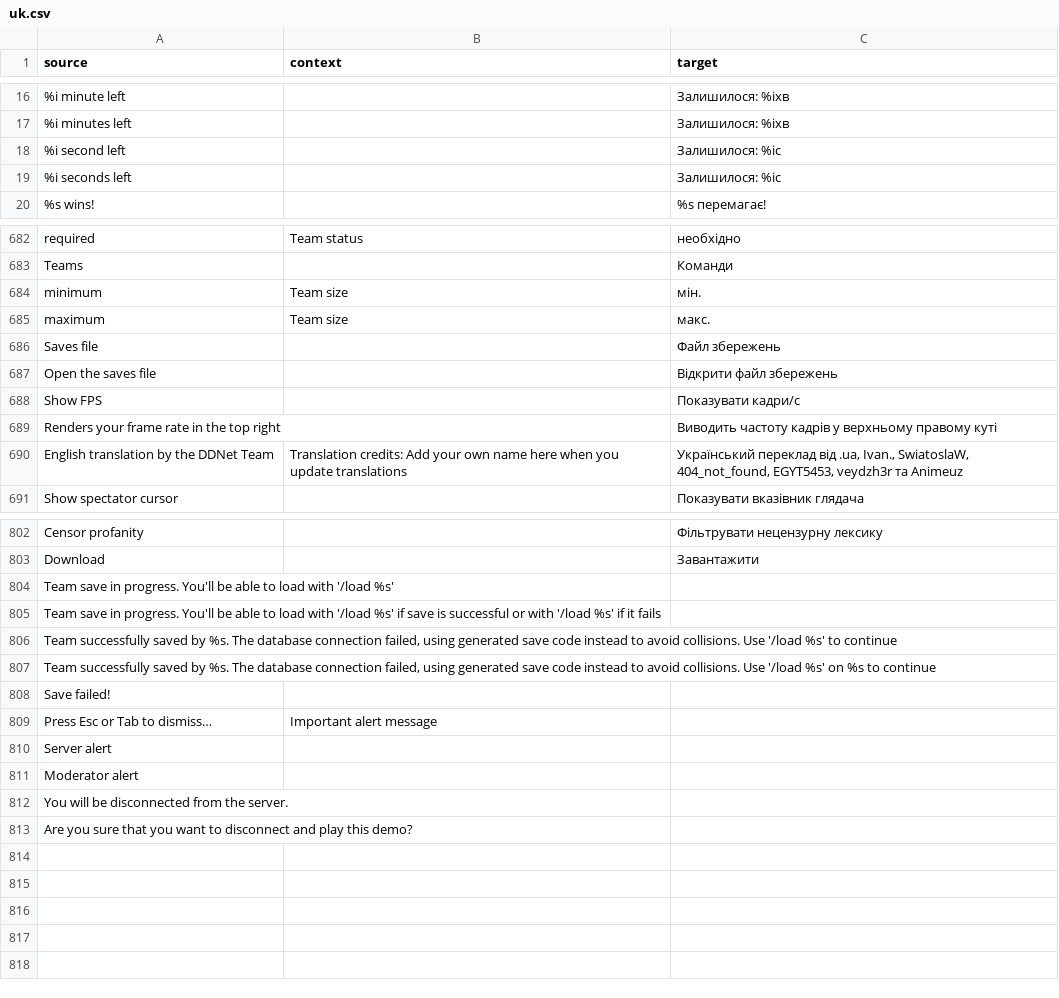
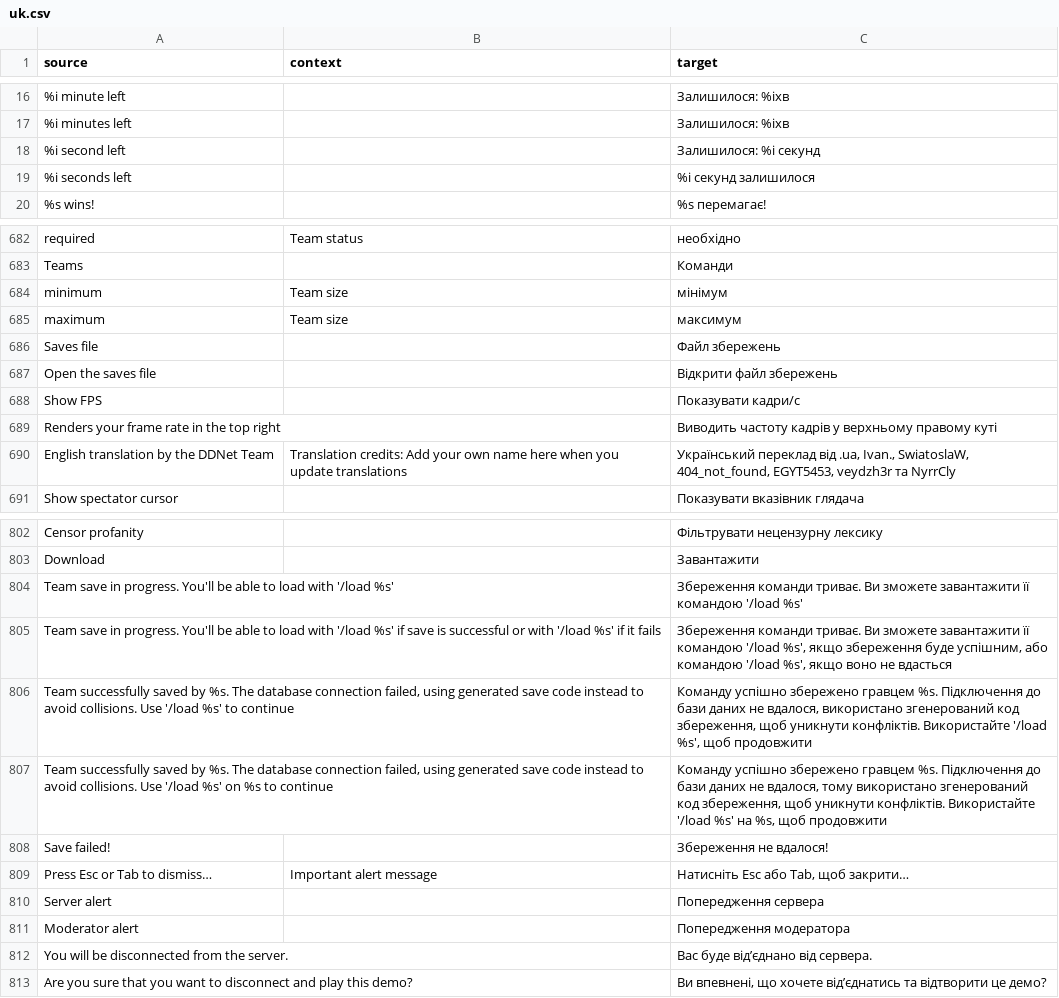
Before and after one commit to ddnet/ddnet-translations, a CSV file: ddnet/uk.csv, drawn as a sheet; only a part is shown, gaps mark what is left out; the diff covers the shown part only.

Commit message:
Translated using Weblate (Ukrainian)
Currently translated at 100.0% (812 of 812 strings)

Translation: DDNet/DDNet
Translate-URL: https://hosted.weblate.org/projects/ddnet/ddnet/uk/

```diff
--- a/ddnet/uk.csv
+++ b/ddnet/uk.csv
@@ -17,4 +17,4 @@
 "%i minutes left","","Залишилося: %iхв"
-"%i second left","","Залишилося: %iс"
-"%i seconds left","","Залишилося: %iс"
+"%i second left","","Залишилося: %i секунд"
+"%i seconds left","","%i секунд залишилося"
 "%s wins!","","%s перемагає!"
@@ -683,4 +683,4 @@
 "Teams","","Команди"
-"minimum","Team size","мін."
-"maximum","Team size","макс."
+"minimum","Team size","мінімум"
+"maximum","Team size","максимум"
 "Saves file","","Файл збережень"
@@ -689,3 +689,3 @@
 "Renders your frame rate in the top right","","Виводить частоту кадрів у верхньому правому куті"
-"English translation by the DDNet Team","Translation credits: Add your own name here when you update translations","Український переклад від .ua, Ivan., SwiatoslaW, 404_not_found, EGYT5453, veydzh3r та Animeuz"
+"English translation by the DDNet Team","Translation credits: Add your own name here when you update translations","Український переклад від .ua, Ivan., SwiatoslaW, 404_not_found, EGYT5453, veydzh3r та NyrrCly"
 "Show spectator cursor","","Показувати вказівник глядача"
@@ -803,11 +803,11 @@
 "Download","","Завантажити"
-"Team save in progress. You'll be able to load with '/load %s'","",""
-"Team save in progress. You'll be able to load with '/load %s' if save is successful or with '/load %s' if it fails","",""
-"Team successfully saved by %s. The database connection failed, using generated save code instead to avoid collisions. Use '/load %s' to continue","",""
-"Team successfully saved by %s. The database connection failed, using generated save code instead to avoid collisions. Use '/load %s' on %s to continue","",""
-"Save failed!","",""
-"Press Esc or Tab to dismiss…","Important alert message",""
-"Server alert","",""
-"Moderator alert","",""
-"You will be disconnected from the server.","",""
-"Are you sure that you want to disconnect and play this demo?","",""
+"Team save in progress. You'll be able to load with '/load %s'","","Збереження команди триває. Ви зможете завантажити її командою '/load %s'"
+"Team save in progress. You'll be able to load with '/load %s' if save is successful or with '/load %s' if it fails","","Збереження команди триває. Ви зможете завантажити її командою '/load %s', якщо збереження буде успішним, або командою '/load %s', якщо воно не вдасться"
+"Team successfully saved by %s. The database connection failed, using generated save code instead to avoid collisions. Use '/load %s' to continue","","Команду успішно збережено гравцем %s. Підключення до бази даних не вдалося, використано згенерований код збереження, щоб уникнути конфліктів. Використайте '/load %s', щоб продовжити"
+"Team successfully saved by %s. The database connection failed, using generated save code instead to avoid collisions. Use '/load %s' on %s to continue","","Команду успішно збережено гравцем %s. Підключення до бази даних не вдалося, тому використано згенерований код збереження, щоб уникнути конфліктів. Використайте '/load %s' на %s, щоб продовжити"
+"Save failed!","","Збереження не вдалося!"
+"Press Esc or Tab to dismiss…","Important alert message","Натисніть Esc або Tab, щоб закрити…"
+"Server alert","","Попередження сервера"
+"Moderator alert","","Попередження модератора"
+"You will be disconnected from the server.","","Вас буде від’єднано від сервера."
+"Are you sure that you want to disconnect and play this demo?","","Ви впевнені, що хочете від’єднатись та відтворити це демо?"
```
Also changed, not shown: 11 edited cells elsewhere in this file.
